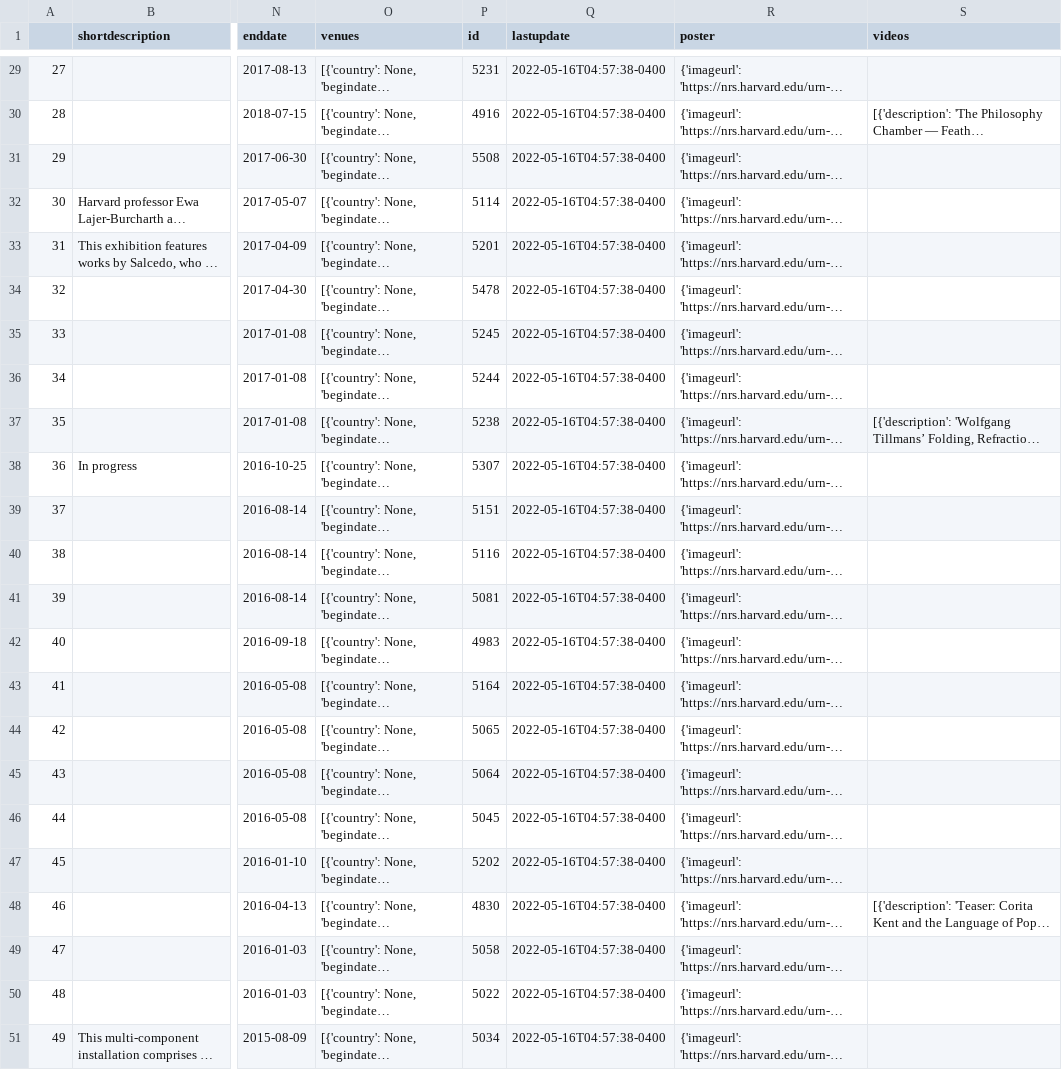
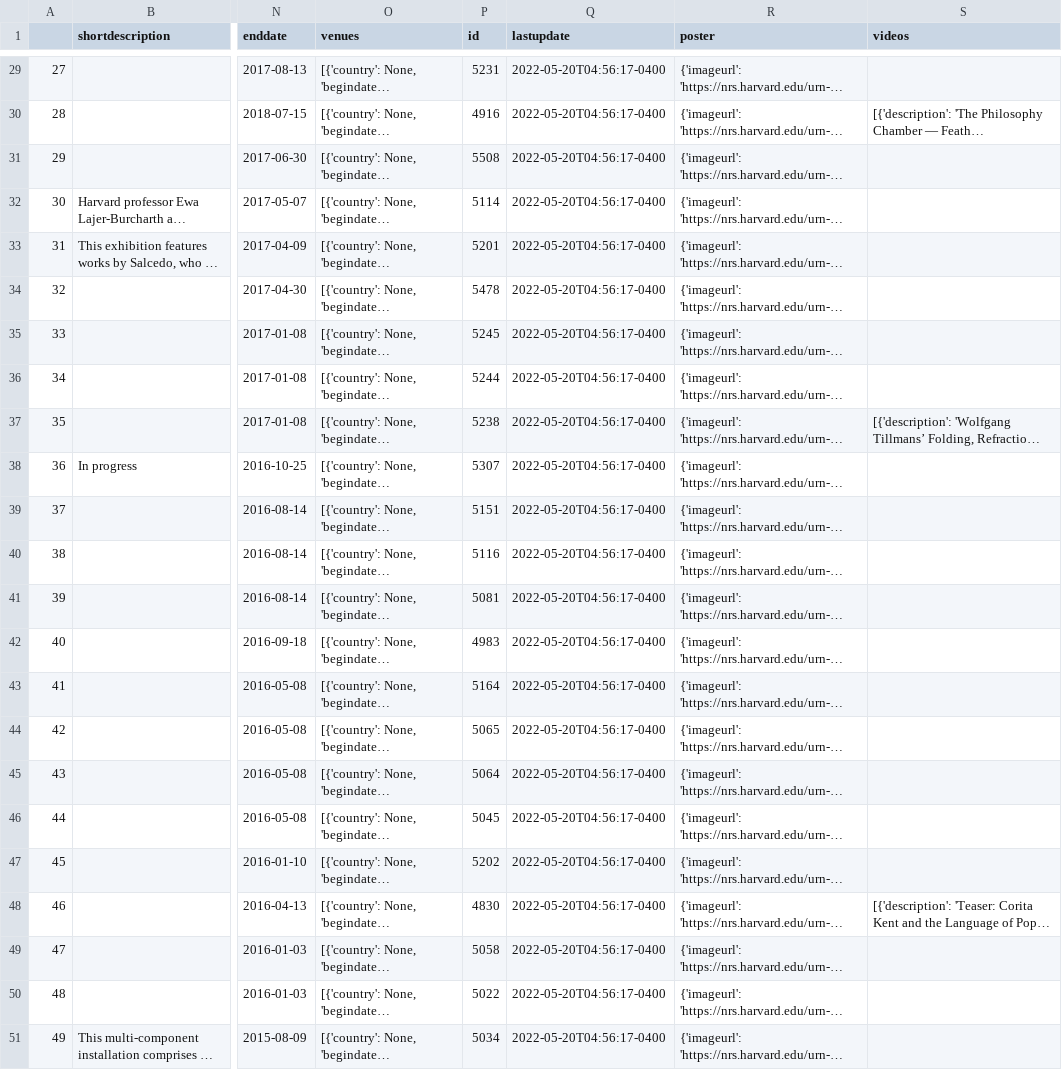
Before and after one commit to BernardoJimenez/Python_Scripts, a CSV file: PythonWebScrape/first_five_exhibits_csv.csv, drawn as a sheet; only a part is shown, gaps mark what is left out; long unchanged cells end in …; the diff covers the shown part only; the diff names each change by its address in the sheet, - before the commit and + after, or states it on an @@ line.

```diff
--- a/PythonWebScrape/first_five_exhibits_csv.csv
+++ b/PythonWebScrape/first_five_exhibits_csv.csv
-Q29:Q51 (lastupdate): 2022-05-16T04:57:38-0400
+Q29:Q51 (lastupdate): 2022-05-20T04:56:17-0400
```
Also changed, not shown: 28 edited cells elsewhere in this file, 4 other files.
